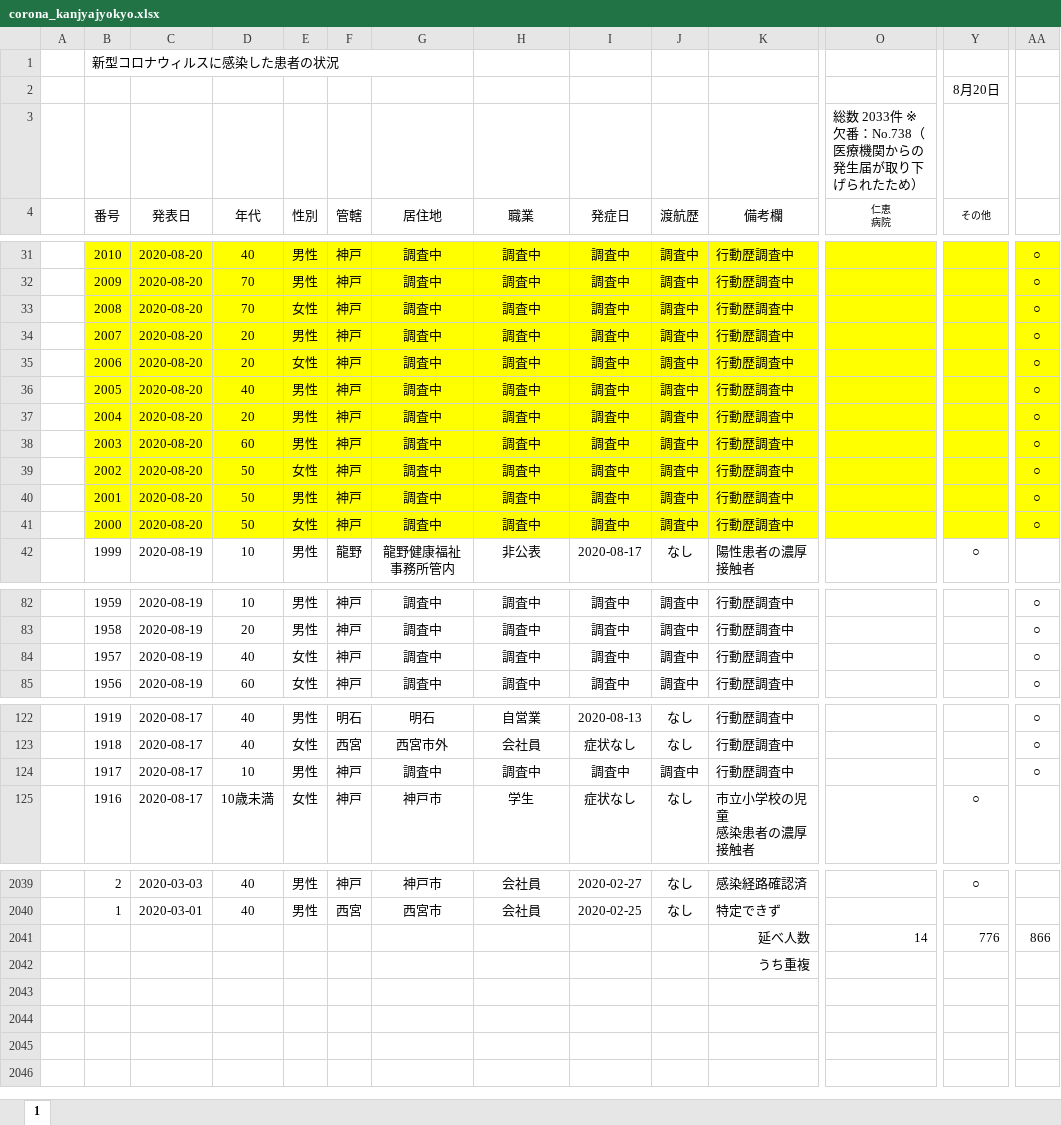
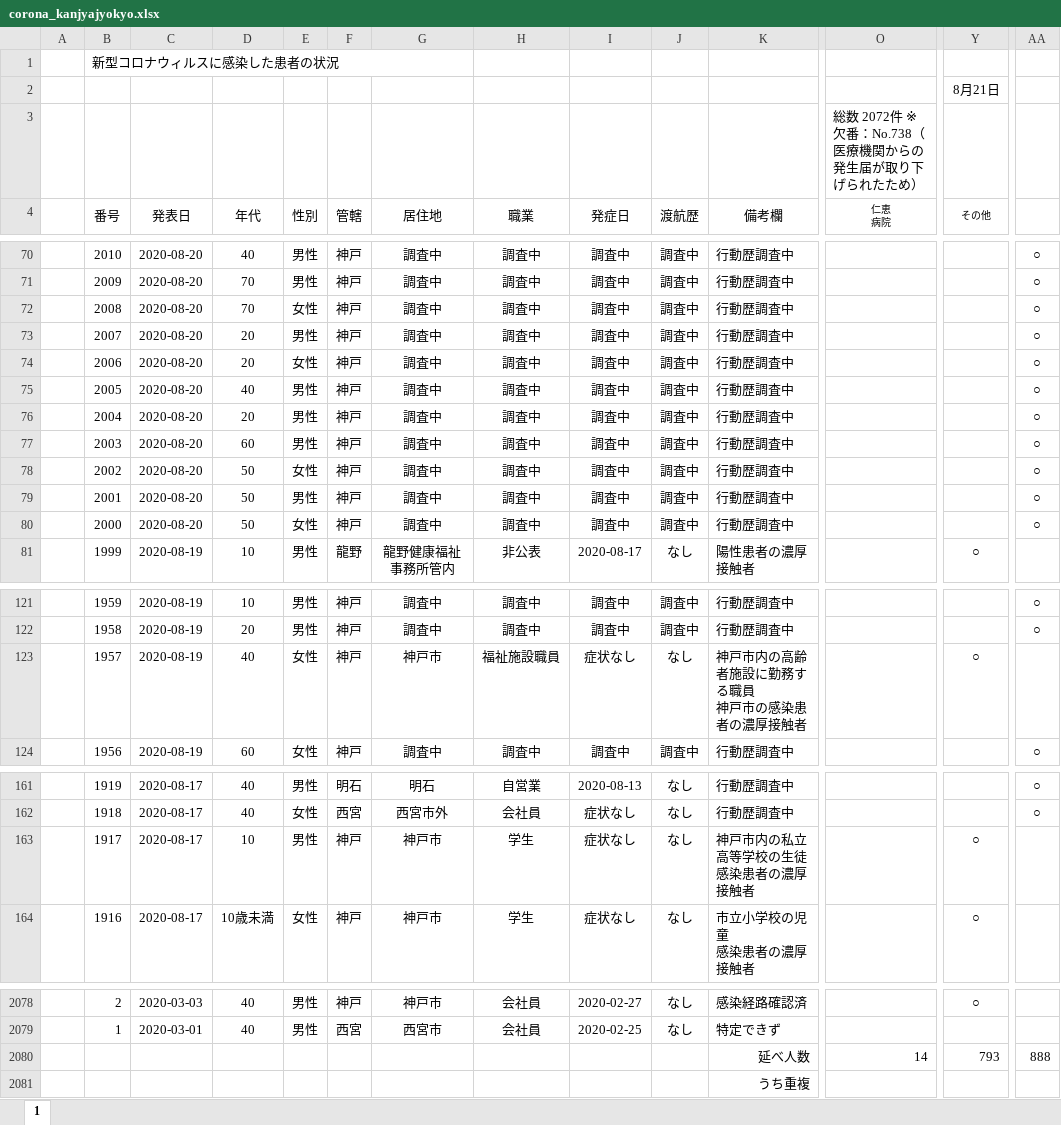
Before and after one commit to stop-covid19-hyogo/covid19-scraping, an Excel workbook: corona_kanjyajyokyo.xlsx, sheet 1, drawn as a sheet; only a part is shown, gaps mark what is left out; values as stored, in another font and other column widths than the file's, no borders; charts and pictures not drawn; addresses are those after the commit; ↵ is a line break in a cell; the diff covers the shown part only; the diff names each change by its address in the sheet, - before the commit and + after, or states it on an @@ line.

```diff
--- a/corona_kanjyajyokyo.xlsx (sheet 1)
+++ b/corona_kanjyajyokyo.xlsx (sheet 1)
-Y2 (その他): 8月20日
+Y2 (その他): 8月21日
-O3 (仁恵 病院): 総数 2033件 ※欠番：No.738（医療機関からの発生届が取り下げられたため）
+O3 (仁恵 病院): 総数 2072件 ※欠番：No.738（医療機関からの発生届が取り下げられたため）
-B70:AA80 fill: #FFFF00
+B70:AA80 fill: none
-G123 (居住地): 調査中
+G123 (居住地): 神戸市
-H123 (職業): 調査中
+H123 (職業): 福祉施設職員
-I123 (発症日): 調査中
+I123 (発症日): 症状なし
-J123 (渡航歴): 調査中
+J123 (渡航歴): なし
-K123 (備考欄): 行動歴調査中
+K123 (備考欄): 神戸市内の高齢者施設に勤務する職員 ↵ 神戸市の感染患者の濃厚接触者
-Y123 (その他): (empty)
+Y123 (その他): ○
-AA123: ○
+AA123: (empty)
-G163 (居住地): 調査中
+G163 (居住地): 神戸市
-H163 (職業): 調査中
+H163 (職業): 学生
-I163 (発症日): 調査中
+I163 (発症日): 症状なし
-J163 (渡航歴): 調査中
+J163 (渡航歴): なし
-K163 (備考欄): 行動歴調査中
+K163 (備考欄): 神戸市内の私立高等学校の生徒 ↵ 感染患者の濃厚接触者
-Y163 (その他): (empty)
+Y163 (その他): ○
-AA163: ○
+AA163: (empty)
-Y2080 (その他): 776
+Y2080 (その他): 793
-AA2080: 866
+AA2080: 888
```
Also changed, not shown: 39 added rows and cell formats elsewhere in this sheet, formulas that keep their value, charts or pictures, 6 other files.
